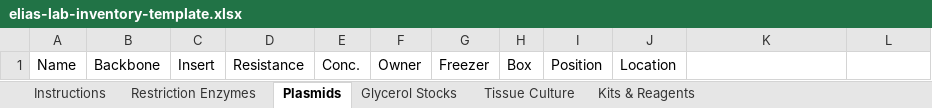
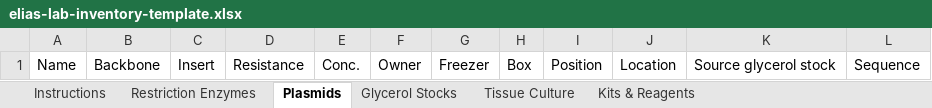
Before and after one commit to AmerElias12/elias-lab, an Excel workbook: assets/elias-lab-inventory-template.xlsx, sheet Plasmids, drawn as a sheet; values as stored, in another font and other column widths than the file's, no borders; the diff names each change by its address in the sheet, - before the commit and + after, or states it on an @@ line.

```diff
--- a/assets/elias-lab-inventory-template.xlsx (sheet Plasmids)
+++ b/assets/elias-lab-inventory-template.xlsx (sheet Plasmids)
-K1: (empty)
+K1: Source glycerol stock
-L1: (empty)
+L1: Sequence
```
Also changed, not shown: sheet Instructions, sheet Glycerol Stocks, 9 other files.
